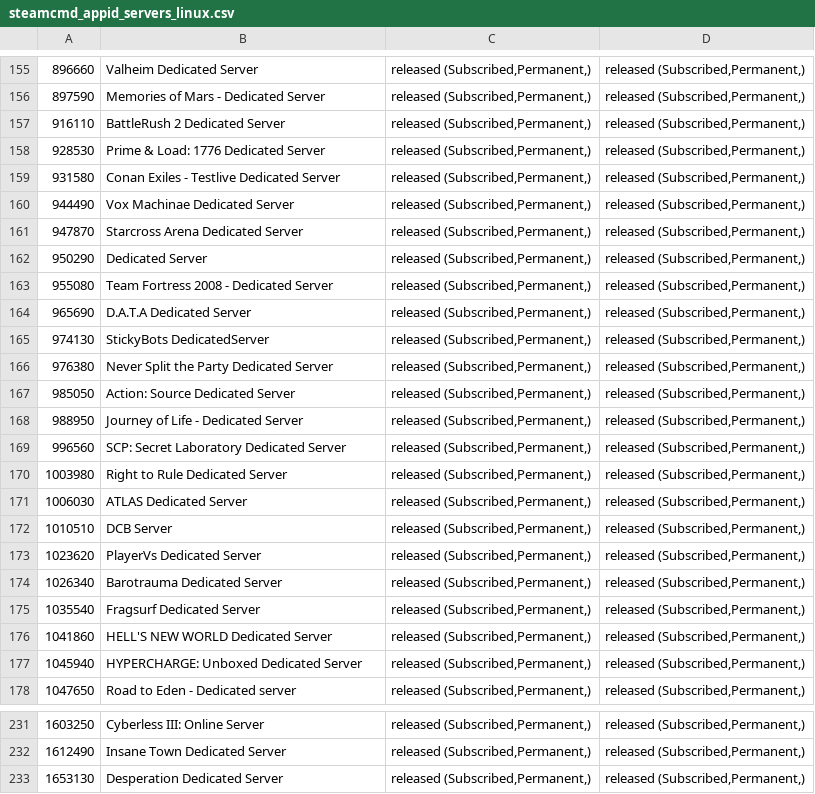
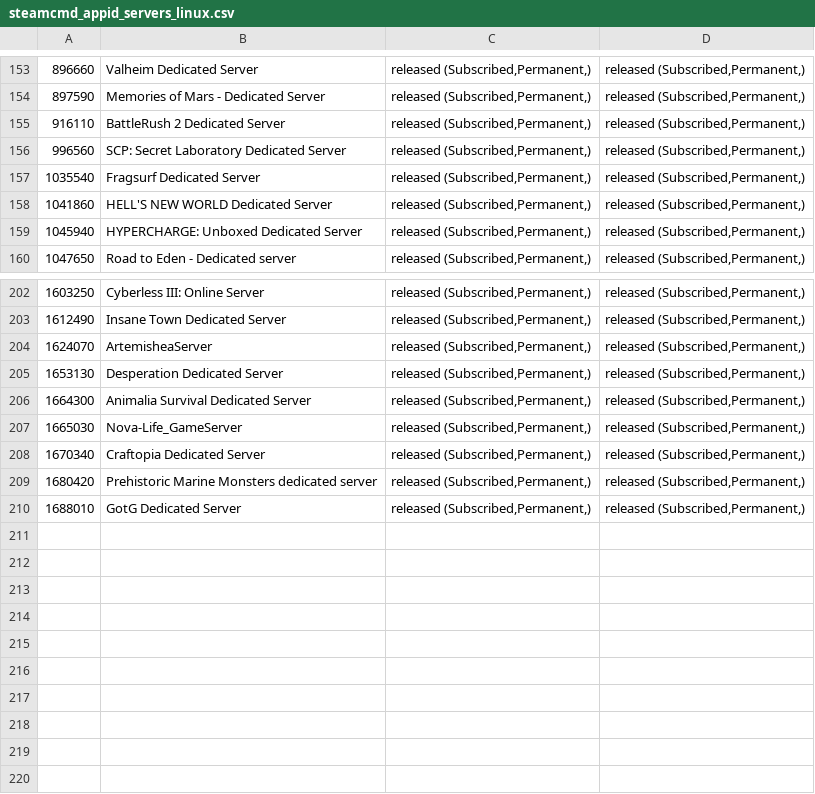
Before and after one commit to dgibbs64/SteamCMD-AppID-List-Servers, a CSV file: steamcmd_appid_servers_linux.csv, drawn as a sheet; only a part is shown, gaps mark what is left out; removed rows and columns are numbered as before the commit, all else as after; the diff covers the shown part only; the diff names each change by its address in the sheet, - before the commit and + after, or states it on an @@ line.

```diff
--- a/steamcmd_appid_servers_linux.csv
+++ b/steamcmd_appid_servers_linux.csv
-row 158: 928530 | Prime & Load: 1776 Dedicated Server | released (Subscribed,Permanent,) | released (Subscribed,Permanent,)
-row 159: 931580 | Conan Exiles - Testlive Dedicated Server | released (Subscribed,Permanent,) | released (Subscribed,Permanent,)
-row 160: 944490 | Vox Machinae Dedicated Server | released (Subscribed,Permanent,) | released (Subscribed,Permanent,)
-row 161: 947870 | Starcross Arena Dedicated Server | released (Subscribed,Permanent,) | released (Subscribed,Permanent,)
-row 162: 950290 | Dedicated Server | released (Subscribed,Permanent,) | released (Subscribed,Permanent,)
-row 163: 955080 | Team Fortress 2008 - Dedicated Server | released (Subscribed,Permanent,) | released (Subscribed,Permanent,)
-row 164: 965690 | D.A.T.A Dedicated Server | released (Subscribed,Permanent,) | released (Subscribed,Permanent,)
-row 165: 974130 | StickyBots DedicatedServer | released (Subscribed,Permanent,) | released (Subscribed,Permanent,)
-row 166: 976380 | Never Split the Party Dedicated Server | released (Subscribed,Permanent,) | released (Subscribed,Permanent,)
-row 167: 985050 | Action: Source Dedicated Server | released (Subscribed,Permanent,) | released (Subscribed,Permanent,)
-row 168: 988950 | Journey of Life - Dedicated Server | released (Subscribed,Permanent,) | released (Subscribed,Permanent,)
-row 170: 1003980 | Right to Rule Dedicated Server | released (Subscribed,Permanent,) | released (Subscribed,Permanent,)
-row 171: 1006030 | ATLAS Dedicated Server | released (Subscribed,Permanent,) | released (Subscribed,Permanent,)
-row 172: 1010510 | DCB Server | released (Subscribed,Permanent,) | released (Subscribed,Permanent,)
-row 173: 1023620 | PlayerVs Dedicated Server | released (Subscribed,Permanent,) | released (Subscribed,Permanent,)
-row 174: 1026340 | Barotrauma Dedicated Server | released (Subscribed,Permanent,) | released (Subscribed,Permanent,)
+row 204: 1624070 | ArtemisheaServer | released (Subscribed,Permanent,) | released (Subscribed,Permanent,)
+row 206: 1664300 | Animalia Survival Dedicated Server | released (Subscribed,Permanent,) | released (Subscribed,Permanent,)
+row 207: 1665030 | Nova-Life_GameServer | released (Subscribed,Permanent,) | released (Subscribed,Permanent,)
+row 208: 1670340 | Craftopia Dedicated Server | released (Subscribed,Permanent,) | released (Subscribed,Permanent,)
+row 209: 1680420 | Prehistoric Marine Monsters dedicated server | released (Subscribed,Permanent,) | released (Subscribed,Permanent,)
+row 210: 1688010 | GotG Dedicated Server | released (Subscribed,Permanent,) | released (Subscribed,Permanent,)
```
Also changed, not shown: 1 added row and 14 removed rows elsewhere in this file, steamcmd_appid_servers.csv, 3 other files.
